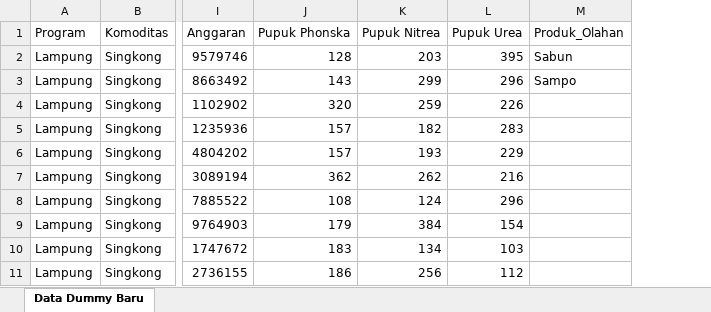
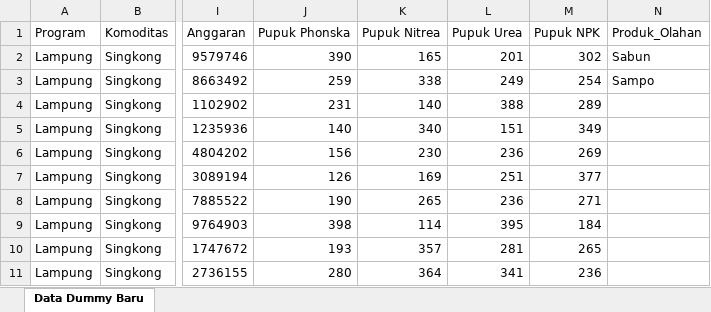
Before and after one commit to TJSL-PIHC/Dashboard-TAJUMASE, an Excel workbook: data_panen_dummy.xlsx, sheet Data Dummy Baru, drawn as a sheet; only a part is shown, gaps mark what is left out; values as stored, in another font and other column widths than the file's, no borders; the diff covers the shown part only; the diff names each change by its address in the sheet, - before the commit and + after, or states it on an @@ line.

Commit message:
Add files via upload

```diff
--- a/data_panen_dummy.xlsx (sheet Data Dummy Baru)
+++ b/data_panen_dummy.xlsx (sheet Data Dummy Baru)
+column M (Pupuk NPK), rows 2-11: 302 | 254 | 289 | 349 | 269 | 377 | 271 | 184 | 265 | 236
-J2 (Pupuk Phonska): 128
+J2 (Pupuk Phonska): 390
-K2 (Pupuk Nitrea): 203
+K2 (Pupuk Nitrea): 165
-L2 (Pupuk Urea): 395
+L2 (Pupuk Urea): 201
-J3 (Pupuk Phonska): 143
+J3 (Pupuk Phonska): 259
-K3 (Pupuk Nitrea): 299
+K3 (Pupuk Nitrea): 338
-L3 (Pupuk Urea): 296
+L3 (Pupuk Urea): 249
-J4 (Pupuk Phonska): 320
+J4 (Pupuk Phonska): 231
-K4 (Pupuk Nitrea): 259
+K4 (Pupuk Nitrea): 140
-L4 (Pupuk Urea): 226
+L4 (Pupuk Urea): 388
-J5 (Pupuk Phonska): 157
+J5 (Pupuk Phonska): 140
-K5 (Pupuk Nitrea): 182
+K5 (Pupuk Nitrea): 340
-L5 (Pupuk Urea): 283
+L5 (Pupuk Urea): 151
-J6 (Pupuk Phonska): 157
+J6 (Pupuk Phonska): 156
-K6 (Pupuk Nitrea): 193
+K6 (Pupuk Nitrea): 230
-L6 (Pupuk Urea): 229
+L6 (Pupuk Urea): 236
-J7 (Pupuk Phonska): 362
+J7 (Pupuk Phonska): 126
-K7 (Pupuk Nitrea): 262
+K7 (Pupuk Nitrea): 169
-L7 (Pupuk Urea): 216
+L7 (Pupuk Urea): 251
-J8 (Pupuk Phonska): 108
+J8 (Pupuk Phonska): 190
-K8 (Pupuk Nitrea): 124
+K8 (Pupuk Nitrea): 265
-L8 (Pupuk Urea): 296
+L8 (Pupuk Urea): 236
-J9 (Pupuk Phonska): 179
+J9 (Pupuk Phonska): 398
-K9 (Pupuk Nitrea): 384
+K9 (Pupuk Nitrea): 114
-L9 (Pupuk Urea): 154
+L9 (Pupuk Urea): 395
-J10 (Pupuk Phonska): 183
+J10 (Pupuk Phonska): 193
-K10 (Pupuk Nitrea): 134
+K10 (Pupuk Nitrea): 357
-L10 (Pupuk Urea): 103
+L10 (Pupuk Urea): 281
-J11 (Pupuk Phonska): 186
+J11 (Pupuk Phonska): 280
-K11 (Pupuk Nitrea): 256
+K11 (Pupuk Nitrea): 364
-L11 (Pupuk Urea): 112
+L11 (Pupuk Urea): 341
```
Also changed, not shown: 1407 edited cells elsewhere in this sheet.
